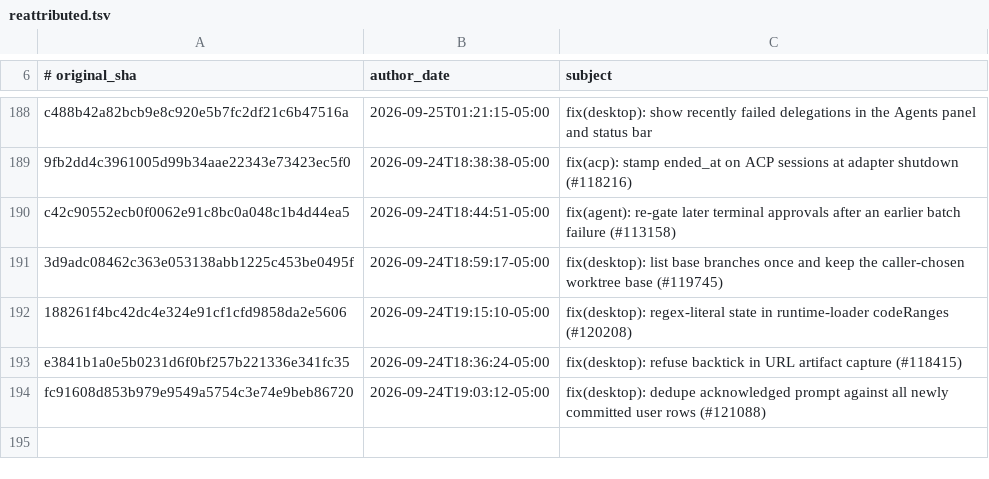
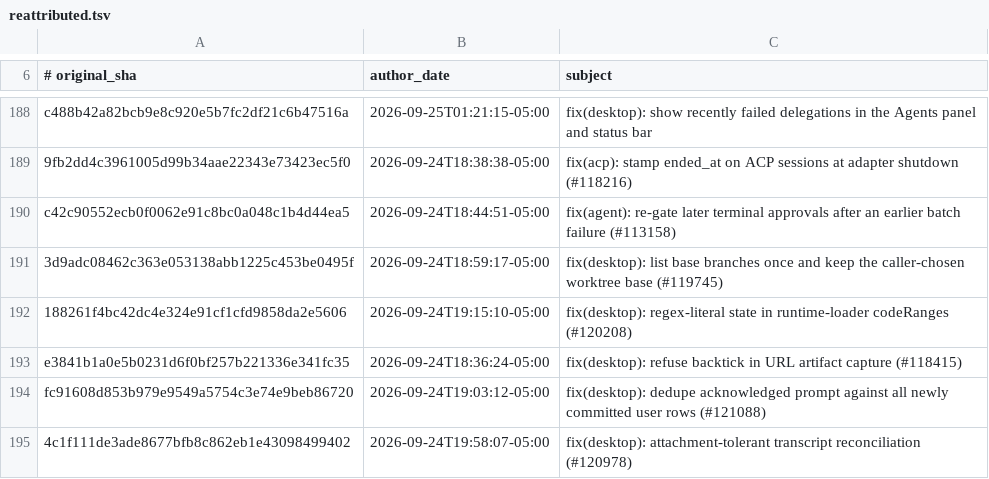
Before and after one commit to 01NGVI-QINGYI/hermes-agent, a TSV file: contributors/reattributed.tsv, drawn as a sheet; only a part is shown, gaps mark what is left out.

Commit message:
chore(attribution): re-attribute 4c1f111de3 to OutThisLife
Original: 4c1f111de3ade8677bfb8c862eb1e43098499402
Subject:  fix(desktop): attachment-tolerant transcript reconciliation (#120978)

The original commit was authored as `Hermes Agent <agent@hermes.local>`,
an unverifiable address, so GitHub credited it to no one. This commit
restores attribution to its author; it changes no code.

Re-attributes: 4c1f111de3ade8677bfb8c862eb1e43098499402

```diff
--- a/contributors/reattributed.tsv
+++ b/contributors/reattributed.tsv
@@ -194 +194,2 @@ e3841b1a0e5b0231d6f0bf257b221336e341fc35	2026-09-24T18:36:24-05:00	fix(desktop):
 fc91608d853b979e9549a5754c3e74e9beb86720	2026-09-24T19:03:12-05:00	fix(desktop): dedupe acknowledged prompt against all newly committed user rows (#121088)
+4c1f111de3ade8677bfb8c862eb1e43098499402	2026-09-24T19:58:07-05:00	fix(desktop): attachment-tolerant transcript reconciliation (#120978)
```
